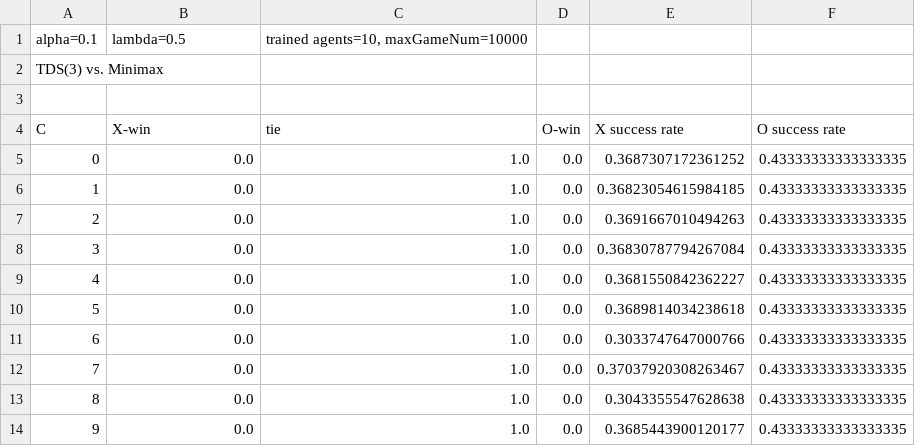
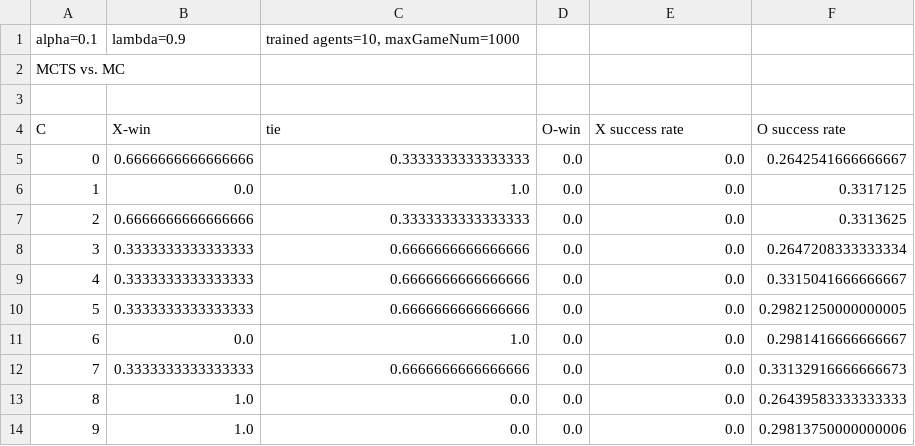
Before and after one commit to WolfgangKonen/GBG, a CSV file: Arena.comp.csv, drawn as a sheet.

```diff
--- a/Arena.comp.csv
+++ b/Arena.comp.csv
@@ -1,14 +1,14 @@
-alpha=0.1;  lambda=0.5; trained agents=10,  maxGameNum=10000
-TDS(3) vs. Minimax
+alpha=0.1;  lambda=0.9; trained agents=10,  maxGameNum=1000
+MCTS vs. MC
 
 C; X-win; tie; O-win; X success rate; O success rate
-0; 0.0; 1.0; 0.0; 0.3687307172361252; 0.43333333333333335;
-1; 0.0; 1.0; 0.0; 0.36823054615984185; 0.43333333333333335;
-2; 0.0; 1.0; 0.0; 0.3691667010494263; 0.43333333333333335;
-3; 0.0; 1.0; 0.0; 0.36830787794267084; 0.43333333333333335;
-4; 0.0; 1.0; 0.0; 0.3681550842362227; 0.43333333333333335;
-5; 0.0; 1.0; 0.0; 0.3689814034238618; 0.43333333333333335;
-6; 0.0; 1.0; 0.0; 0.3033747647000766; 0.43333333333333335;
-7; 0.0; 1.0; 0.0; 0.37037920308263467; 0.43333333333333335;
-8; 0.0; 1.0; 0.0; 0.3043355547628638; 0.43333333333333335;
-9; 0.0; 1.0; 0.0; 0.3685443900120177; 0.43333333333333335;
+0; 0.6666666666666666; 0.3333333333333333; 0.0; 0.0; 0.2642541666666667;
+1; 0.0; 1.0; 0.0; 0.0; 0.3317125;
+2; 0.6666666666666666; 0.3333333333333333; 0.0; 0.0; 0.3313625;
+3; 0.3333333333333333; 0.6666666666666666; 0.0; 0.0; 0.2647208333333334;
+4; 0.3333333333333333; 0.6666666666666666; 0.0; 0.0; 0.3315041666666667;
+5; 0.3333333333333333; 0.6666666666666666; 0.0; 0.0; 0.29821250000000005;
+6; 0.0; 1.0; 0.0; 0.0; 0.2981416666666667;
+7; 0.3333333333333333; 0.6666666666666666; 0.0; 0.0; 0.33132916666666673;
+8; 1.0; 0.0; 0.0; 0.0; 0.26439583333333333;
+9; 1.0; 0.0; 0.0; 0.0; 0.29813750000000006;
```
Also changed, not shown: 16 other files.
